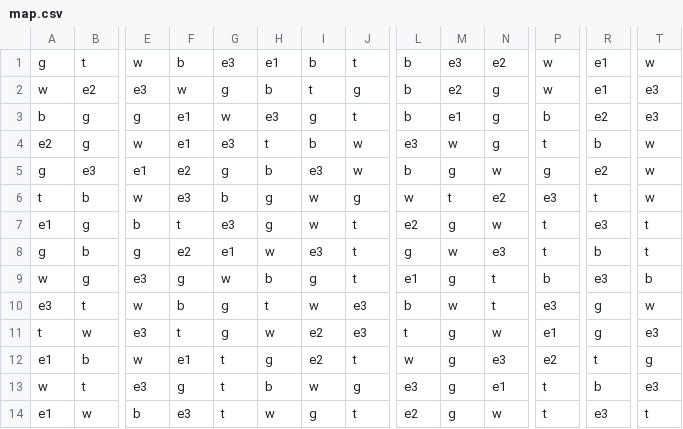
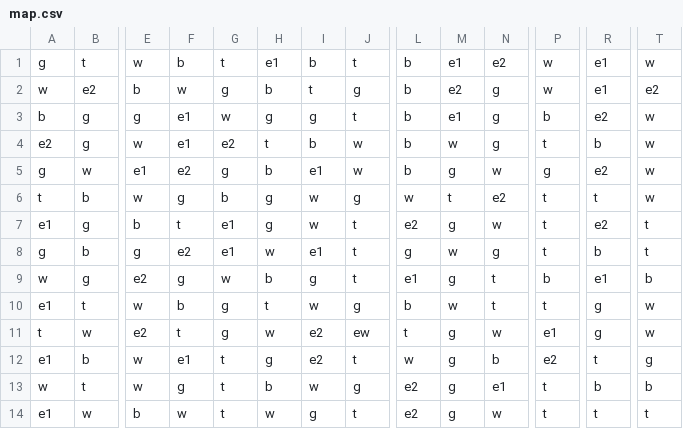
Before and after one commit to mj-zhang1029/11-Review-Project, a CSV file: map.csv, drawn as a sheet; only a part is shown, gaps mark what is left out; the diff covers the shown part only; the diff names each change by its address in the sheet, - before the commit and + after, or states it on an @@ line.

```diff
--- a/map.csv
+++ b/map.csv
-G1: e3
+G1: t
-M1: e3
+M1: e1
-E2: e3
+E2: b
-T2: e3
+T2: e2
-H3: e3
+H3: g
-T3: e3
+T3: w
-G4: e3
+G4: e2
-L4: e3
+L4: b
-B5: e3
+B5: w
-I5: e3
+I5: e1
-F6: e3
+F6: g
-P6: e3
+P6: t
-G7: e3
+G7: e1
-R7: e3
+R7: e2
-I8: e3
+I8: e1
-N8: e3
+N8: g
-E9: e3
+E9: e2
-R9: e3
+R9: e1
-A10: e3
+A10: e1
-J10: e3
+J10: g
-P10: e3
+P10: t
-E11: e3
+E11: e2
-J11: e3
+J11: ew
-T11: e3
+T11: w
-N12: e3
+N12: b
-E13: e3
+E13: w
-L13: e3
+L13: e2
-T13: e3
+T13: b
-F14: e3
+F14: w
-R14: e3
+R14: t
```
Also changed, not shown: 15 edited cells elsewhere in this file, 4 other files.
